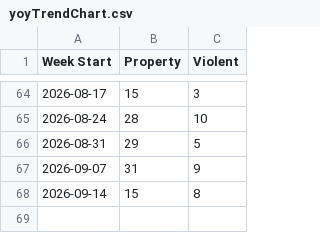
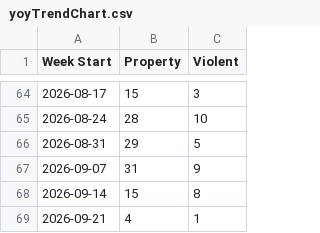
Before and after one commit to tomo-chien/usc-crime, a CSV file: data/yoyTrendChart.csv, drawn as a sheet; only a part is shown, gaps mark what is left out; the diff names each change by its address in the sheet, - before the commit and + after, or states it on an @@ line.

```diff
--- a/data/yoyTrendChart.csv
+++ b/data/yoyTrendChart.csv
+row 69: 2026-09-21 | 4 | 1
```
Also changed, not shown: 3 other files.
